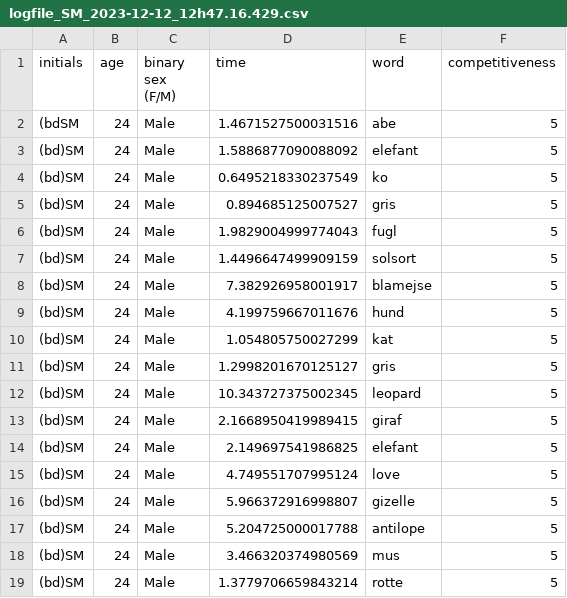
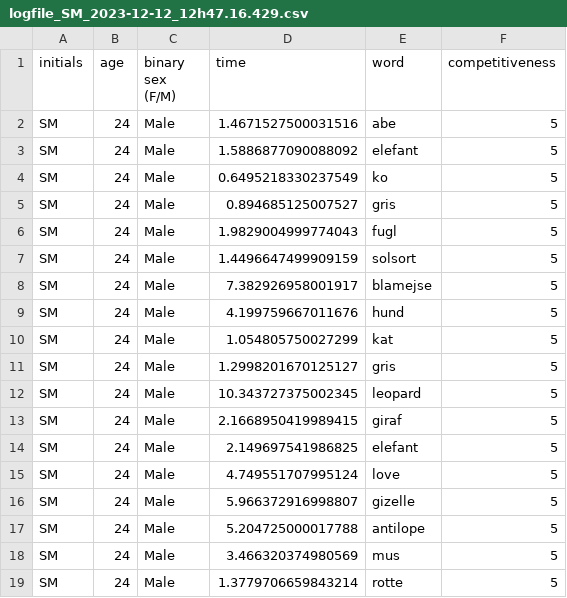
Before and after one commit to sararoedernielsen/cogcomlogfiles, a CSV file: logfile_SM_2023-12-12_12h47.16.429.csv, drawn as a sheet.

Commit message:
Update logfile_SM_2023-12-12_12h47.16.429.csv

```diff
--- a/logfile_SM_2023-12-12_12h47.16.429.csv
+++ b/logfile_SM_2023-12-12_12h47.16.429.csv
@@ -1,19 +1,19 @@
 initials,age,binary sex (F/M),time,word,competitiveness
-(bdSM,24,Male,1.4671527500031516,abe,5
-(bd)SM,24,Male,1.5886877090088092,elefant,5
-(bd)SM,24,Male,0.6495218330237549,ko,5
-(bd)SM,24,Male,0.894685125007527,gris,5
-(bd)SM,24,Male,1.9829004999774043,fugl,5
-(bd)SM,24,Male,1.4496647499909159,solsort,5
-(bd)SM,24,Male,7.382926958001917,blamejse,5
-(bd)SM,24,Male,4.199759667011676,hund,5
-(bd)SM,24,Male,1.054805750027299,kat,5
-(bd)SM,24,Male,1.2998201670125127,gris,5
-(bd)SM,24,Male,10.343727375002345,leopard,5
-(bd)SM,24,Male,2.1668950419989415,giraf,5
-(bd)SM,24,Male,2.149697541986825,elefant,5
-(bd)SM,24,Male,4.749551707995124,love,5
-(bd)SM,24,Male,5.966372916998807,gizelle,5
-(bd)SM,24,Male,5.204725000017788,antilope,5
-(bd)SM,24,Male,3.466320374980569,mus,5
-(bd)SM,24,Male,1.3779706659843214,rotte,5
+SM,24,Male,1.4671527500031516,abe,5
+SM,24,Male,1.5886877090088092,elefant,5
+SM,24,Male,0.6495218330237549,ko,5
+SM,24,Male,0.894685125007527,gris,5
+SM,24,Male,1.9829004999774043,fugl,5
+SM,24,Male,1.4496647499909159,solsort,5
+SM,24,Male,7.382926958001917,blamejse,5
+SM,24,Male,4.199759667011676,hund,5
+SM,24,Male,1.054805750027299,kat,5
+SM,24,Male,1.2998201670125127,gris,5
+SM,24,Male,10.343727375002345,leopard,5
+SM,24,Male,2.1668950419989415,giraf,5
+SM,24,Male,2.149697541986825,elefant,5
+SM,24,Male,4.749551707995124,love,5
+SM,24,Male,5.966372916998807,gizelle,5
+SM,24,Male,5.204725000017788,antilope,5
+SM,24,Male,3.466320374980569,mus,5
+SM,24,Male,1.3779706659843214,rotte,5
```
